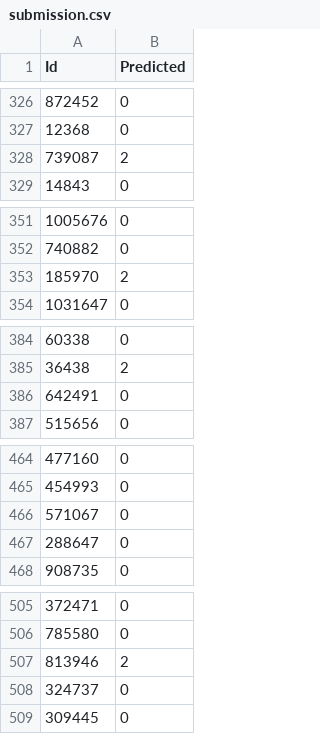
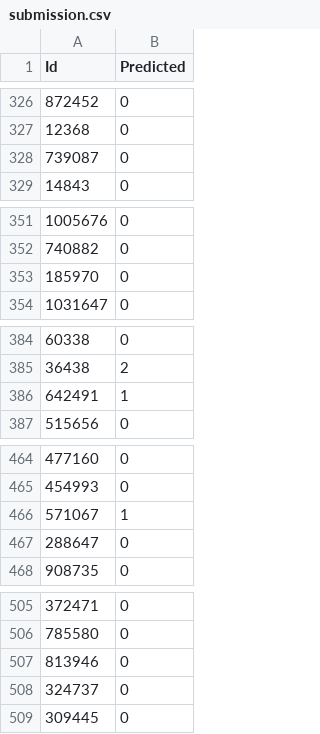
Before and after one commit to Ronsini/ness-statathon-2026, a CSV file: output/submission.csv, drawn as a sheet; only a part is shown, gaps mark what is left out; the diff covers the shown part only.

```diff
--- a/output/submission.csv
+++ b/output/submission.csv
@@ -327,3 +327,3 @@ Id,Predicted
 12368,0
-739087,2
+739087,0
 14843,0
@@ -352,3 +352,3 @@ Id,Predicted
 740882,0
-185970,2
+185970,0
 1031647,0
@@ -385,3 +385,3 @@ Id,Predicted
 36438,2
-642491,0
+642491,1
 515656,0
@@ -465,3 +465,3 @@ Id,Predicted
 454993,0
-571067,0
+571067,1
 288647,0
@@ -506,3 +506,3 @@ Id,Predicted
 785580,0
-813946,2
+813946,0
 324737,0
```
Also changed, not shown: 32 edited cells elsewhere in this file, 1 other file.
